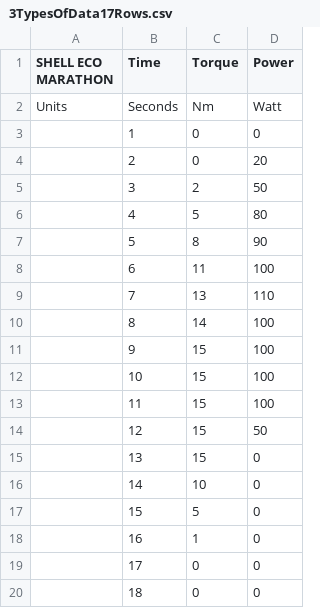
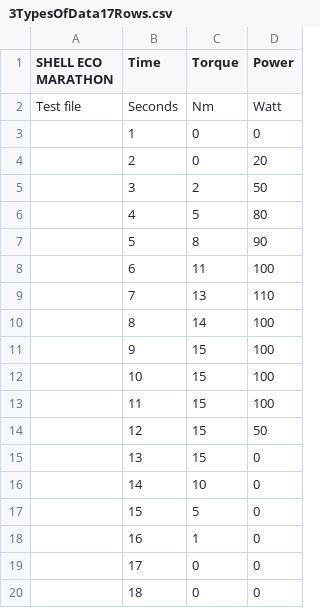
Before and after one commit to AU-Eco-Shell-Marathon/HW_SW_Group2015, a CSV file: Software/RollingGoalGUI/TestCSVFiles/3TypesOfData17Rows.csv, drawn as a sheet.

```diff
--- a/Software/RollingGoalGUI/TestCSVFiles/3TypesOfData17Rows.csv
+++ b/Software/RollingGoalGUI/TestCSVFiles/3TypesOfData17Rows.csv
@@ -1,3 +1,3 @@
 SHELL ECO MARATHON;Time;Torque;Power
-Units;Seconds;Nm;Watt
+Test file;Seconds;Nm;Watt
 ;1;0;0
```
Also changed, not shown: 6 other files.
